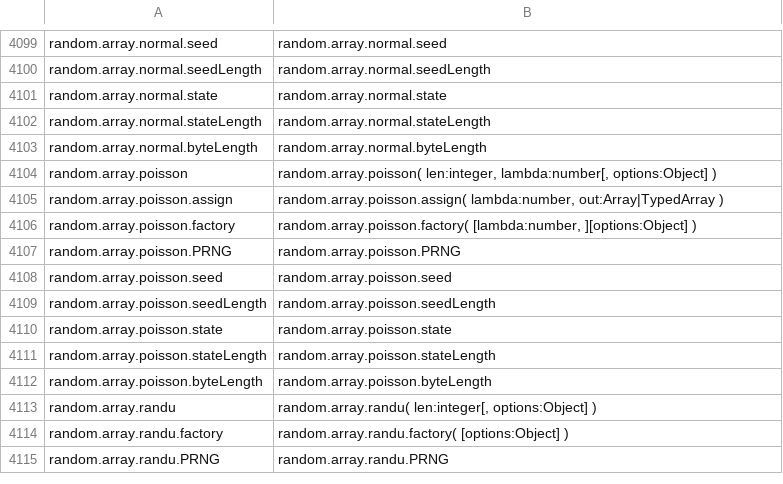
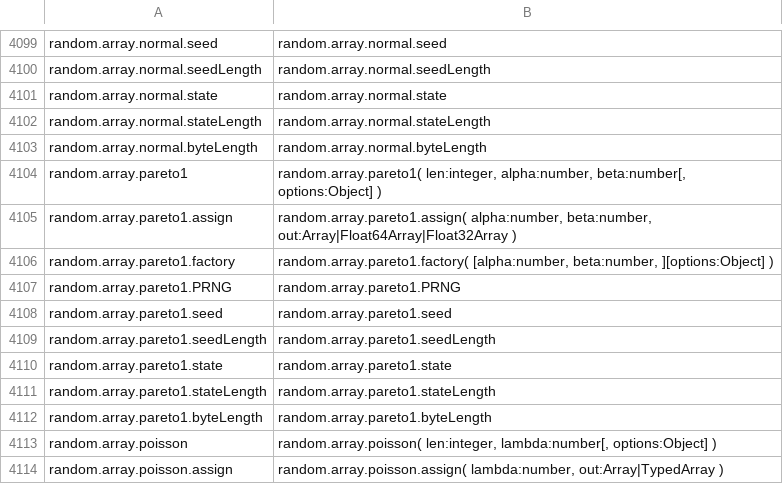
Before and after one commit to stdlib-js/repl, a CSV file: typed-signature/data/data.csv, drawn as a sheet; only a part is shown, gaps mark what is left out; the shorter side is filled out with more unchanged rows; the diff names each change by its address in the sheet, - before the commit and + after, or states it on an @@ line.

```diff
--- a/typed-signature/data/data.csv
+++ b/typed-signature/data/data.csv
+row 4104: random.array.pareto1 | random.array.pareto1( len:integer, alpha:number, beta:number[, options:Object] )
+row 4105: random.array.pareto1.assign | random.array.pareto1.assign( alpha:number, beta:number, out:Array|Float64Array|Float32Array )
+row 4106: random.array.pareto1.factory | random.array.pareto1.factory( [alpha:number, beta:number, ][options:Object] )
+row 4107: random.array.pareto1.PRNG | random.array.pareto1.PRNG
+row 4108: random.array.pareto1.seed | random.array.pareto1.seed
+row 4109: random.array.pareto1.seedLength | random.array.pareto1.seedLength
+row 4110: random.array.pareto1.state | random.array.pareto1.state
+row 4111: random.array.pareto1.stateLength | random.array.pareto1.stateLength
+row 4112: random.array.pareto1.byteLength | random.array.pareto1.byteLength
```
Also changed, not shown: info/data/data.csv, signature/data/data.csv, 7 other files.
